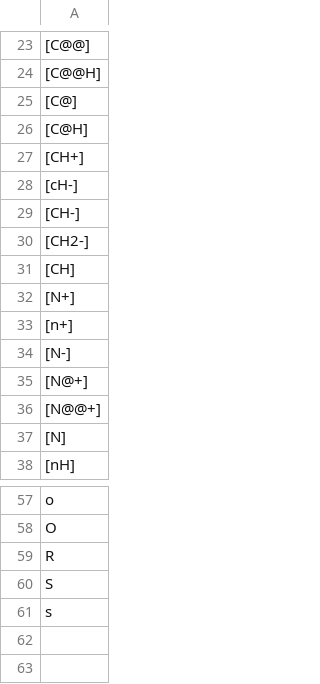
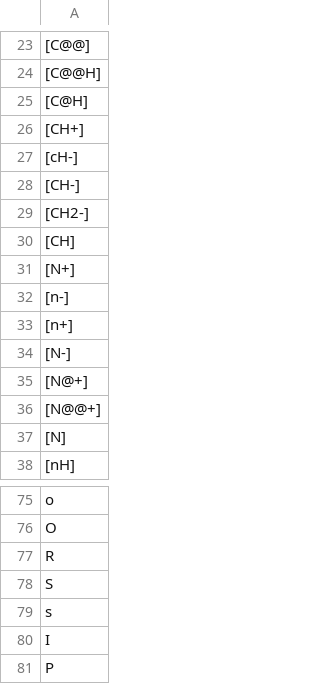
Before and after one commit to RaulSofia/Bioinf_proj, a CSV file: vocab.csv, drawn as a sheet; only a part is shown, gaps mark what is left out; the diff covers the shown part only.

```diff
--- a/vocab.csv
+++ b/vocab.csv
@@ -24,3 +24,2 @@
 [C@@H]
-[C@]
 [C@H]
@@ -32,2 +31,3 @@
 [N+]
+[n-]
 [n+]
@@ -61 +79,3 @@ S
 s
+I
+P
```
Also changed, not shown: 18 added rows elsewhere in this file, 20 other files.
